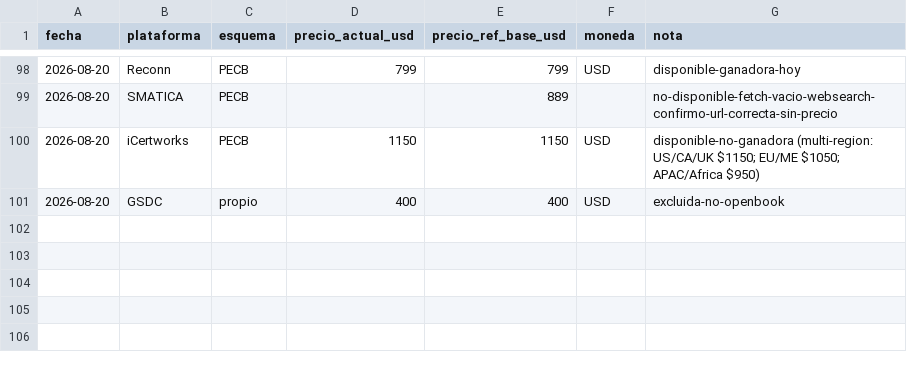
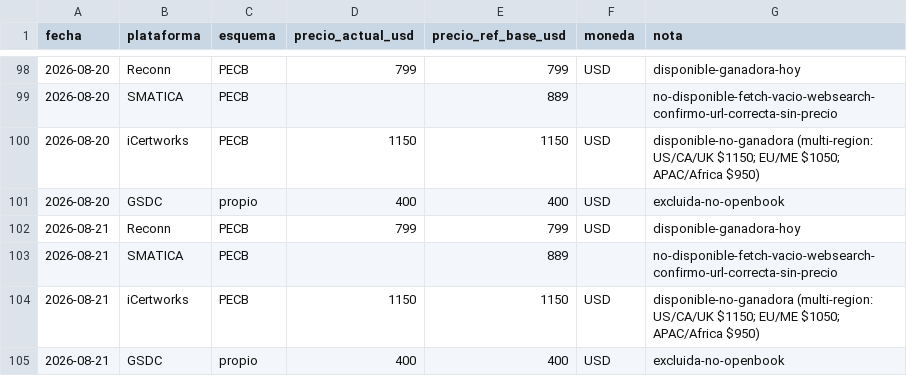
Before and after one commit to diegotorreslopez81/iso42001-price-watch, a CSV file: history.csv, drawn as a sheet; only a part is shown, gaps mark what is left out.

Commit message:
precios 2026-08-21

```diff
--- a/history.csv
+++ b/history.csv
@@ -101 +101,5 @@ fecha,plataforma,esquema,precio_actual_usd,precio_ref_base_usd,moneda,nota
 2026-08-20,GSDC,propio,400,400,USD,excluida-no-openbook
+2026-08-21,Reconn,PECB,799,799,USD,disponible-ganadora-hoy
+2026-08-21,SMATICA,PECB,,889,,no-disponible-fetch-vacio-websearch-confirmo-url-correcta-sin-precio
+2026-08-21,iCertworks,PECB,1150,1150,USD,disponible-no-ganadora (multi-region: US/CA/UK $1150; EU/ME $1050; APAC/Africa $950)
+2026-08-21,GSDC,propio,400,400,USD,excluida-no-openbook
```
